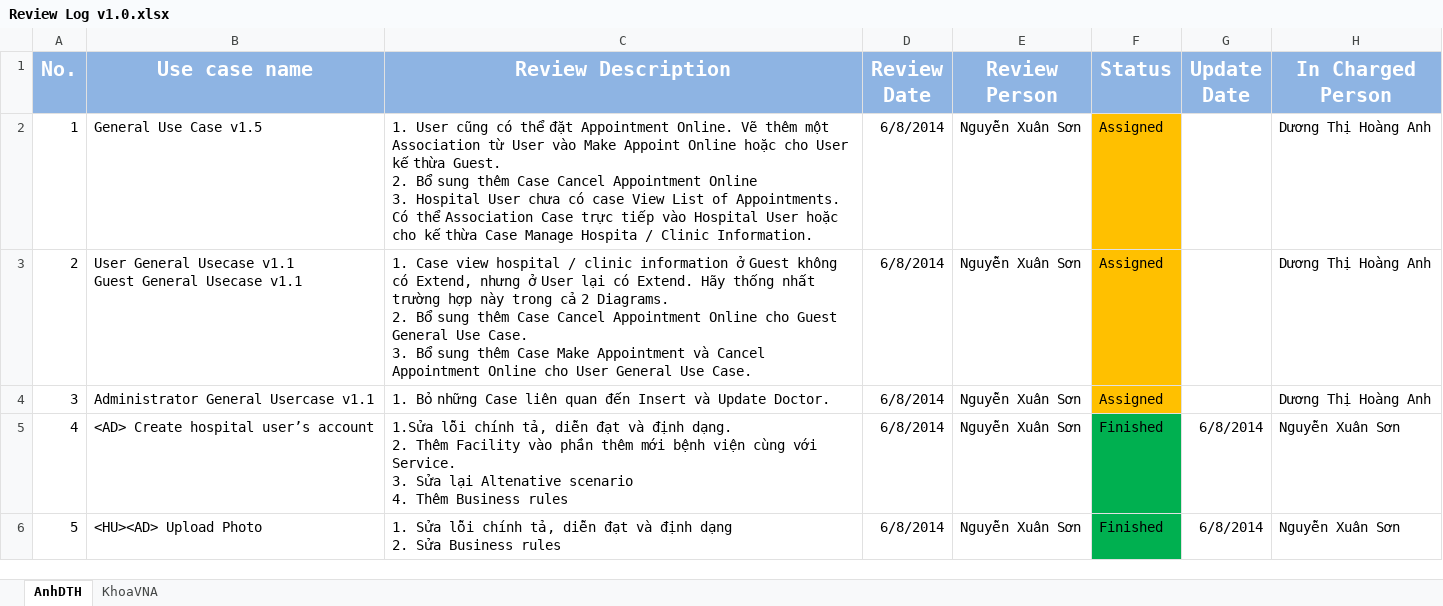
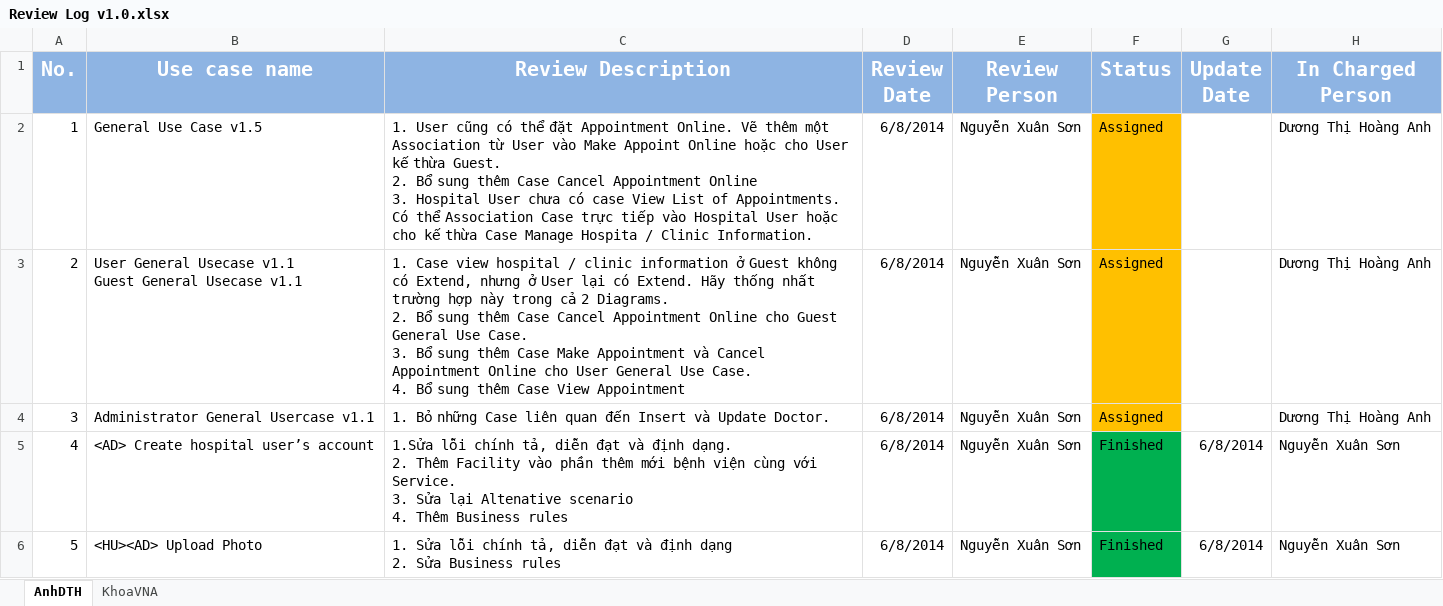
Before and after one commit to Princessgladys/hospital-finder, an Excel workbook: Design/Usecase Diagram/Review/Review Log v1.0.xlsx, sheet AnhDTH, drawn as a sheet; only a part is shown; values as stored, in another font and other column widths than the file's, no borders; ↵ is a line break in a cell; the diff covers the shown part only; the diff names each change by its address in the sheet, - before the commit and + after, or states it on an @@ line.

Commit message:
Update use case review log for AnhDTH

```diff
--- a/Design/Usecase Diagram/Review/Review Log v1.0.xlsx (sheet AnhDTH)
+++ b/Design/Usecase Diagram/Review/Review Log v1.0.xlsx (sheet AnhDTH)
-C3 (Review Description): …Use Case.
+C3 (Review Description): …Use Case. ↵ 4. Bổ sung thêm Case View Appointment
```
Also changed, not shown: 1 edited cell elsewhere in this sheet, sheet KhoaVNA.
